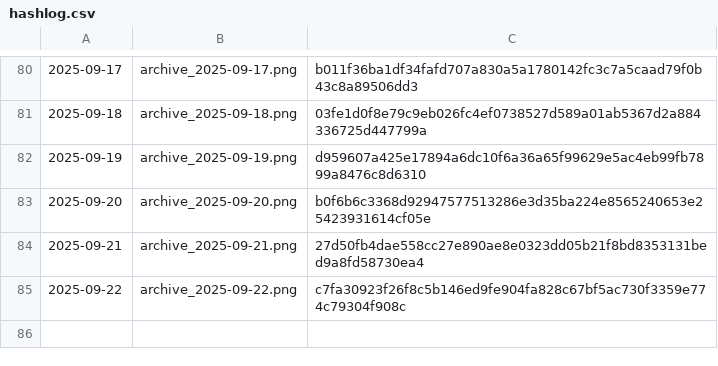
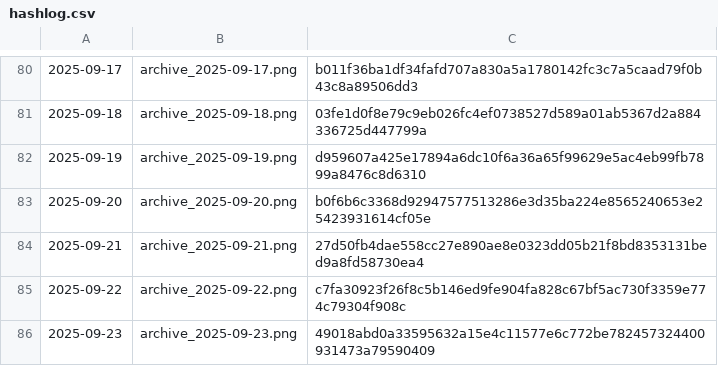
Before and after one commit to gothedistance25/my-website-archiver, a CSV file: archives/hashlog.csv, drawn as a sheet; only a part is shown, gaps mark what is left out; the diff names each change by its address in the sheet, - before the commit and + after, or states it on an @@ line.

```diff
--- a/archives/hashlog.csv
+++ b/archives/hashlog.csv
+row 86: 2025-09-23 | archive_2025-09-23.png | 49018abd0a33595632a15e4c11577e6c772be782457324400931473a79590409
```
Also changed, not shown: 1 other file.
